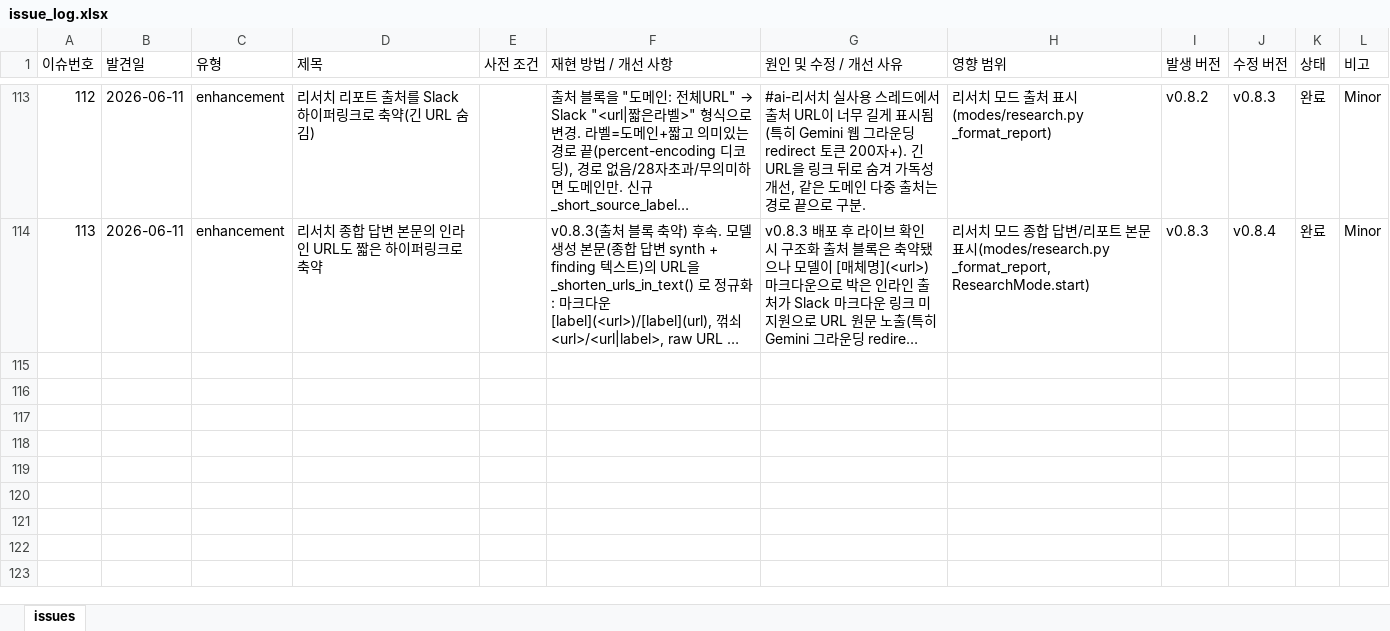
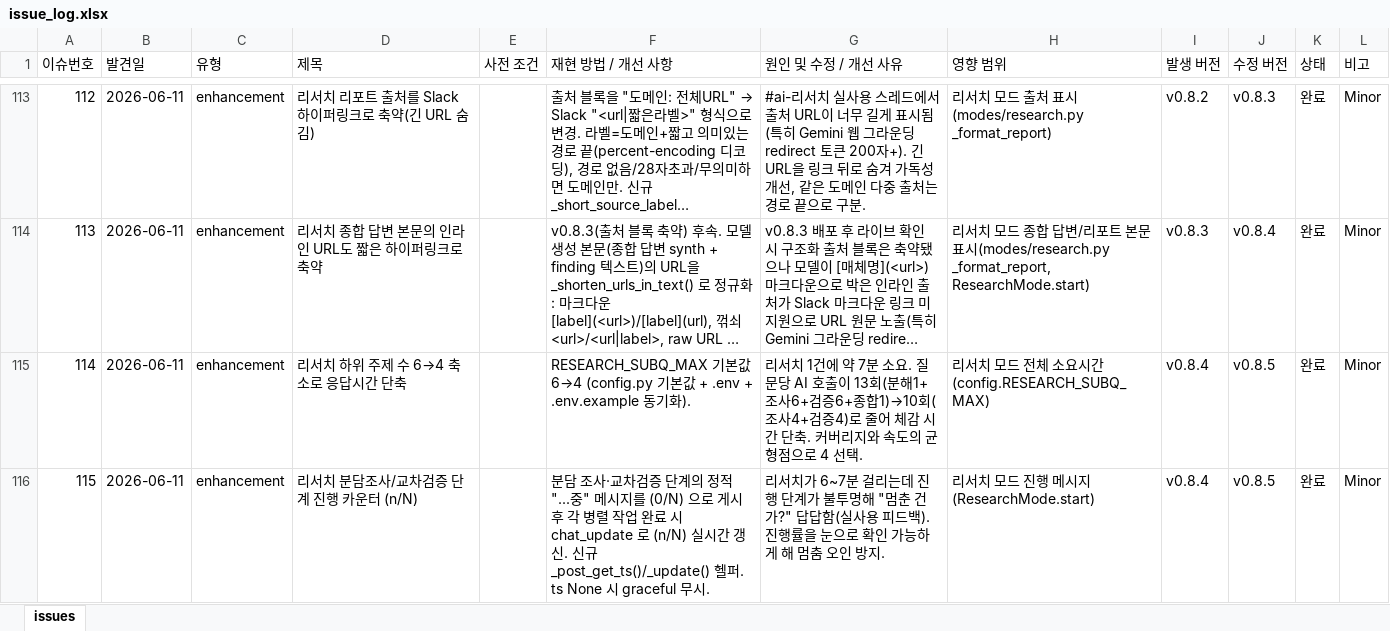
Before and after one commit to sym804/ai-squad, an Excel workbook: issue_log.xlsx, sheet issues, drawn as a sheet; only a part is shown, gaps mark what is left out; long unchanged cells end in …; values as stored, in another font and other column widths than the file's, no borders; the diff names each change by its address in the sheet, - before the commit and + after, or states it on an @@ line.

```diff
--- a/issue_log.xlsx (sheet issues)
+++ b/issue_log.xlsx (sheet issues)
+row 115: 114 | 2026-06-11 | enhancement | 리서치 하위 주제 수 6→4 축소로 응답시간 단축 |  | RESEARCH_SUBQ_MAX 기본값 6→4 (config.py 기본값 + .env + .env.example 동기화). | 리서치 1건에 약 7분 소요. 질문당 AI 호출이 13회(분해1+조사6+검증6+종합1)→10회(조사4+검증4)로 줄어 체감 시간 단축. 커버리지와 속도의 균형점으로 4 선택. | 리서치 모드 전체 소요시간(config.RESEARCH_SUBQ_MAX) | v0.8.4 | v0.8.5 | 완료 | Minor
+row 116: 115 | 2026-06-11 | enhancement | 리서치 분담조사/교차검증 단계 진행 카운터 (n/N) |  | 분담 조사·교차검증 단계의 정적 "...중" 메시지를 (0/N) 으로 게시 후 각 병렬 작업 완료 시 chat_update 로 (n/N) 실시간 갱신. 신규 _post_get_ts()/_update() 헬퍼. ts None 시 graceful 무시. | 리서치가 6~7분 걸리는데 진행 단계가 불투명해 "멈춘 건가?" 답답함(실사용 피드백). 진행률을 눈으로 확인 가능하게 해 멈춤 오인 방지. | 리서치 모드 진행 메시지(ResearchMode.start) | v0.8.4 | v0.8.5 | 완료 | Minor
```
Also changed, not shown: 5 other files.
